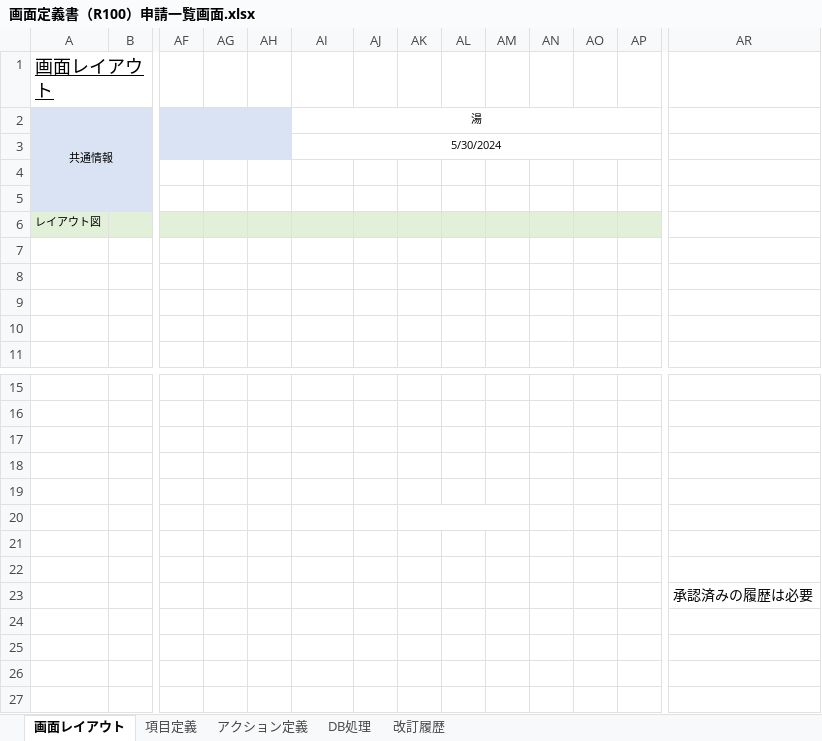
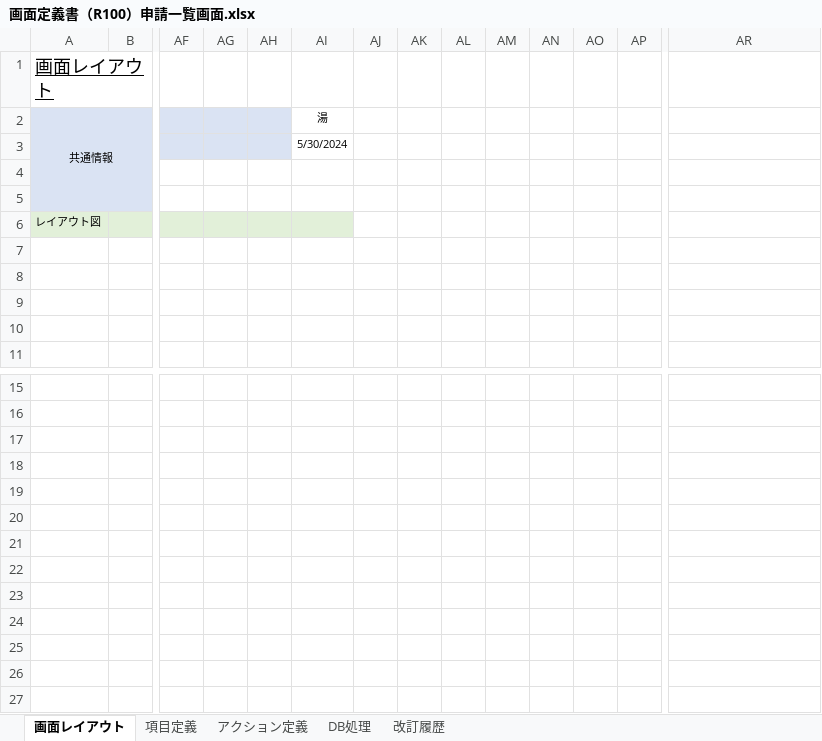
Before and after one commit to yoshiaradaiki/dakokusamurai-git-repository, an Excel workbook: 設計書_打刻侍/20_基本設計/02_画面定義/画面定義書/画面定義書（R100）申請一覧画面.xlsx, sheet 画面レイアウト, drawn as a sheet; only a part is shown, gaps mark what is left out; values as stored, in another font and other column widths than the file's, no borders; charts and pictures not drawn; the diff covers the shown part only; the diff names each change by its address in the sheet, - before the commit and + after, or states it on an @@ line.

Commit message:
Update 画面定義書（R100）申請一覧画面.xlsx

```diff
--- a/設計書_打刻侍/20_基本設計/02_画面定義/画面定義書/画面定義書（R100）申請一覧画面.xlsx (sheet 画面レイアウト)
+++ b/設計書_打刻侍/20_基本設計/02_画面定義/画面定義書/画面定義書（R100）申請一覧画面.xlsx (sheet 画面レイアウト)
-AI2:AP2 merged
-AI3:AP3 merged
-AJ6:AP6 fill: #E2F0D9
+AJ6:AP6 fill: none
-AK20:AM20 merged
-AR23: 承認済みの履歴は必要
+AR23: (empty)
```
Also changed, not shown: merged cells elsewhere in this sheet, sheet アクション定義, charts or pictures.
